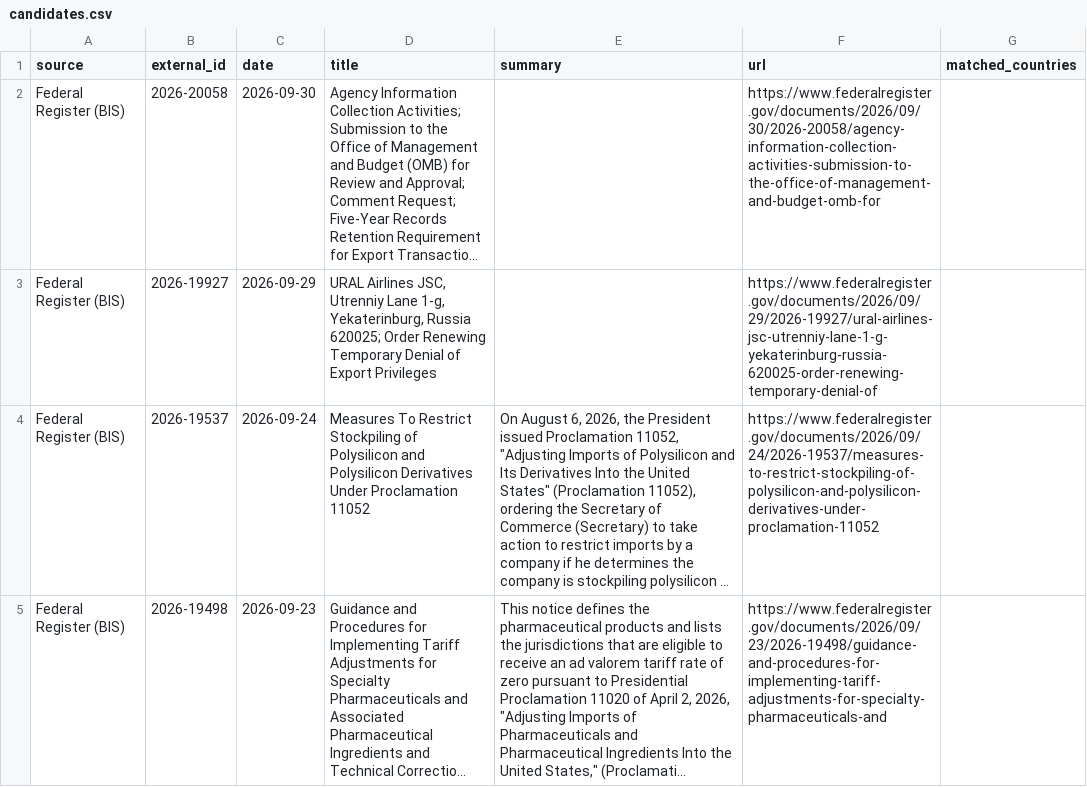
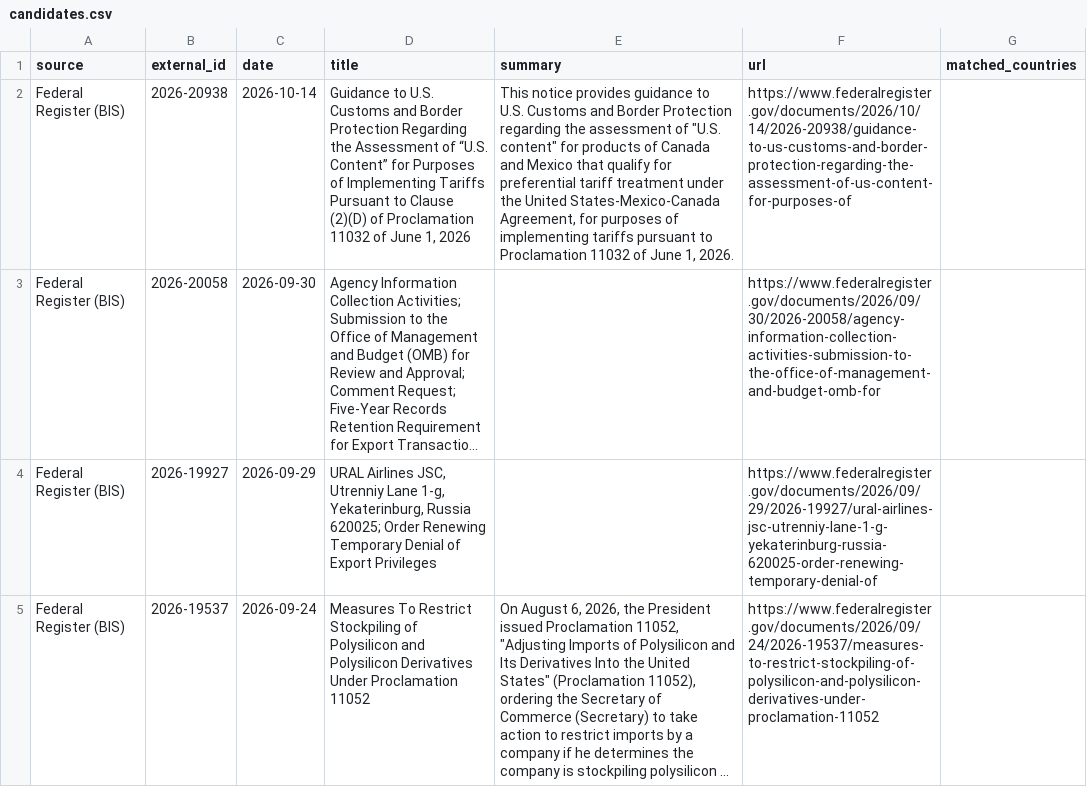
Before and after one commit to rafaywaqar2004-lang/oaqjp-final-project-emb-ai, a CSV file: data/candidate_events/candidates.csv, drawn as a sheet; only a part is shown; the shorter side is filled out with more unchanged rows; long unchanged cells end in …; the diff names each change by its address in the sheet, - before the commit and + after, or states it on an @@ line.

```diff
--- a/data/candidate_events/candidates.csv
+++ b/data/candidate_events/candidates.csv
+row 2: Federal Register (BIS) | 2026-20938 | 2026-10-14 | Guidance to U.S. Customs and Border Protection Regarding the Assessment of “U.S. Content” for Purposes of Implementing Tariffs Pursuant to Clause (2)(D) of Proclamation 11032 of June 1, 2026 | This notice provides guidance to U.S. Customs and Border Protection regarding the assessment of "U.S. content" for products of Canada and Mexico that qualify for preferential tariff treatment under the United States-Mexico-Canada Agreement, for purposes of implementing tariffs pursuant to Proclamation 11032 of June 1, 2026. | https://www.federalregister.gov/documents/2026/10/14/2026-20938/guidance-to-us-customs-and-border-protection-regarding-the-assessment-of-us-content-for-purposes-of
```
